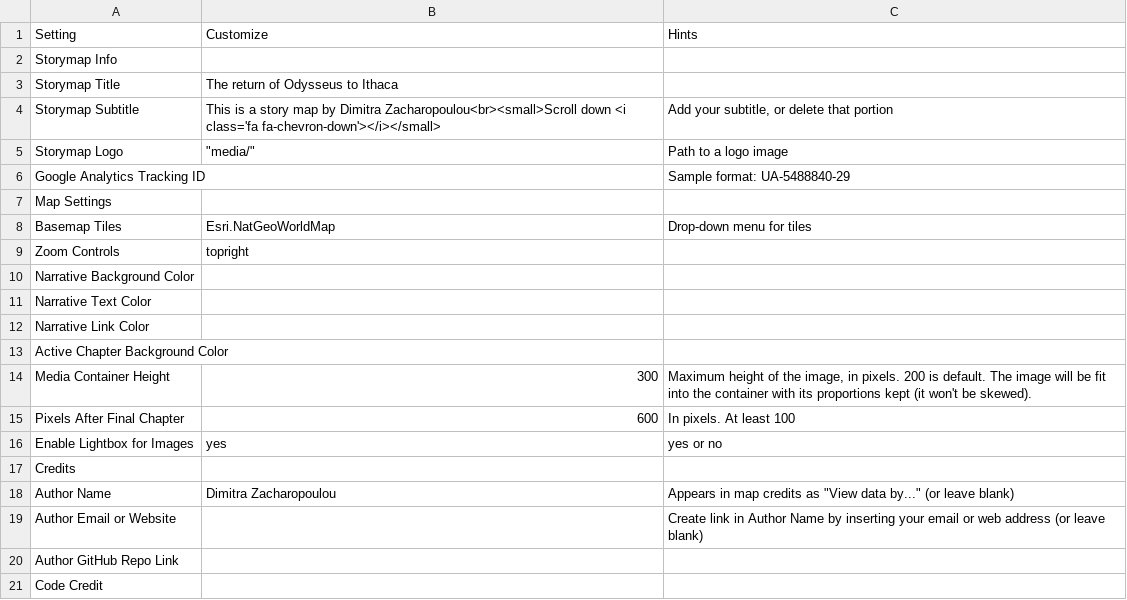
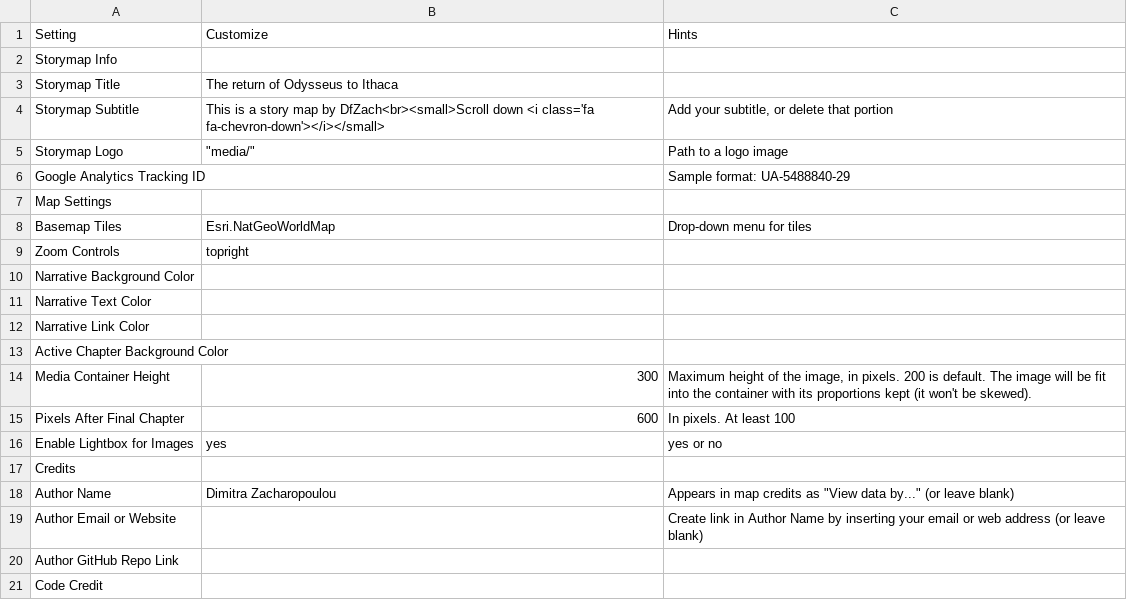
Before and after one commit to dimitrazach/leaflet-storymaps-with-google-sheets, a CSV file: csv/Options.csv, drawn as a sheet.

Commit message:
Update Options.csv

```diff
--- a/csv/Options.csv
+++ b/csv/Options.csv
@@ -3,3 +3,3 @@ Storymap Info,,
 Storymap Title,The return of Odysseus to Ithaca,
-Storymap Subtitle,This is a story map by Dimitra Zacharopoulou<br><small>Scroll down <i class='fa fa-chevron-down'></i></small>,"Add your subtitle, or delete that portion"
+Storymap Subtitle,This is a story map by DfZach<br><small>Scroll down <i class='fa fa-chevron-down'></i></small>,"Add your subtitle, or delete that portion"
 Storymap Logo,"""media/""",Path to a logo image
```
